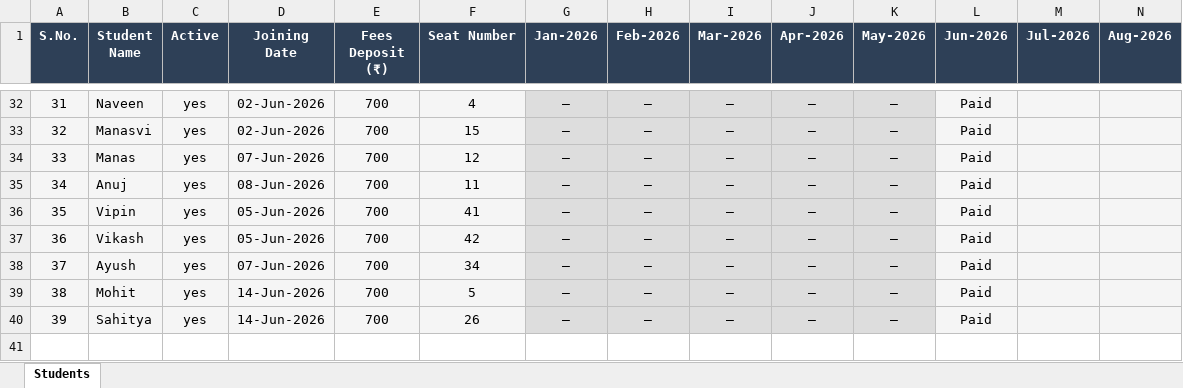
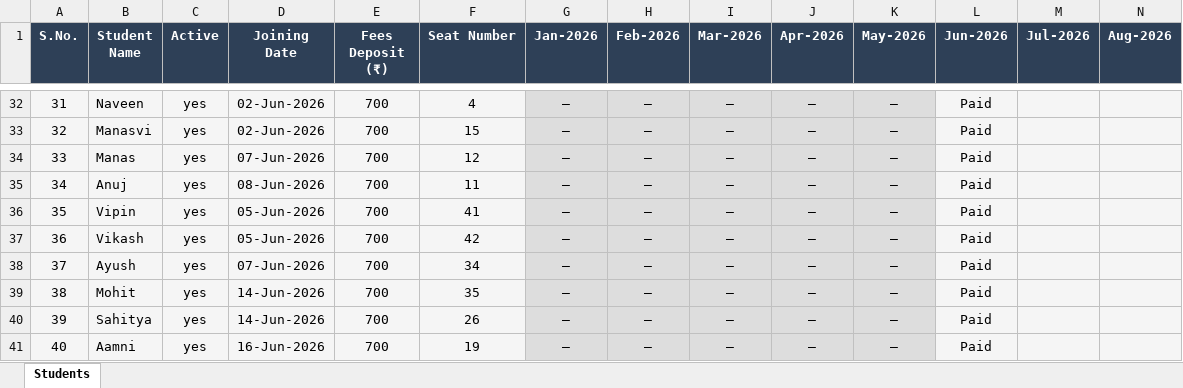
Before and after one commit to Swapnilbaranwal/friends-library_bareilly, an Excel workbook: public/Students_Final.xlsx, sheet Students, drawn as a sheet; only a part is shown, gaps mark what is left out; values as stored, in another font and other column widths than the file's, no borders; rows hold the shown columns only; the diff names each change by its address in the sheet, - before the commit and + after, or states it on an @@ line.

Commit message:
Update Students_Final.xlsx

```diff
--- a/public/Students_Final.xlsx (sheet Students)
+++ b/public/Students_Final.xlsx (sheet Students)
-F39 (Seat Number): 5
+F39 (Seat Number): 35
+row 41: 40 | Aamni | yes | 16-Jun-2026 | 700 | 19 | — | — | — | — | — | Paid
```
